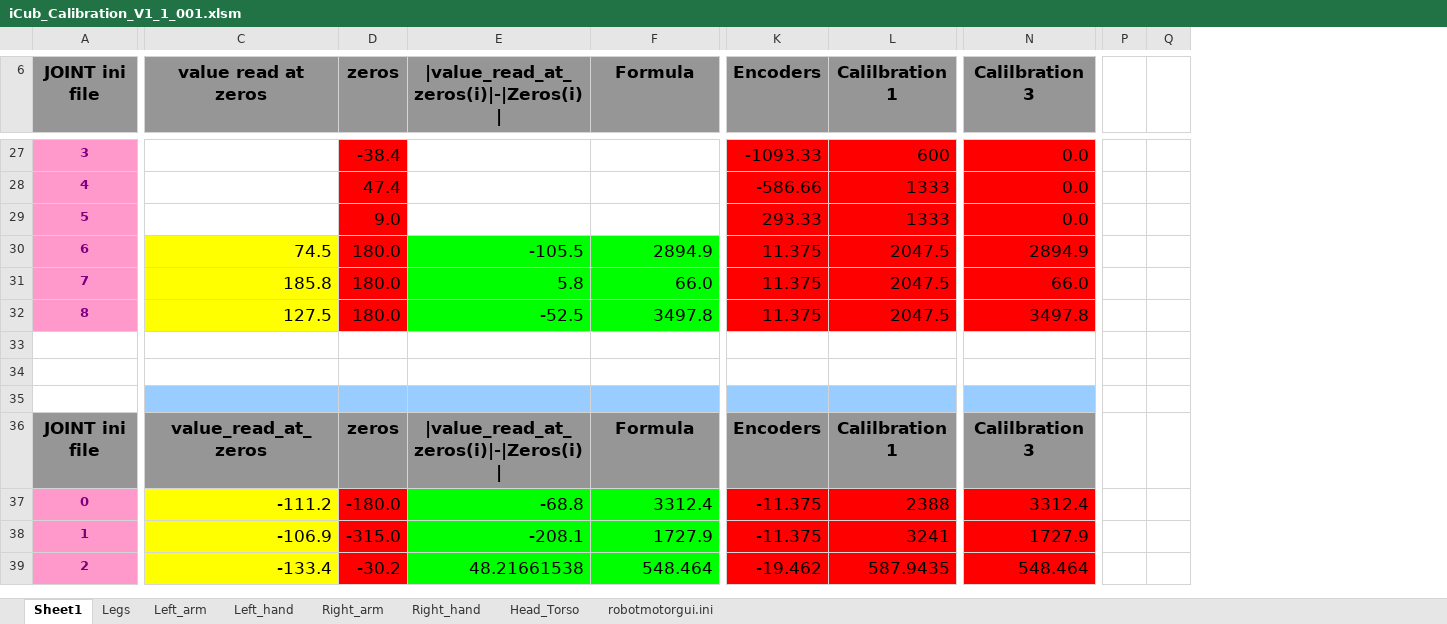
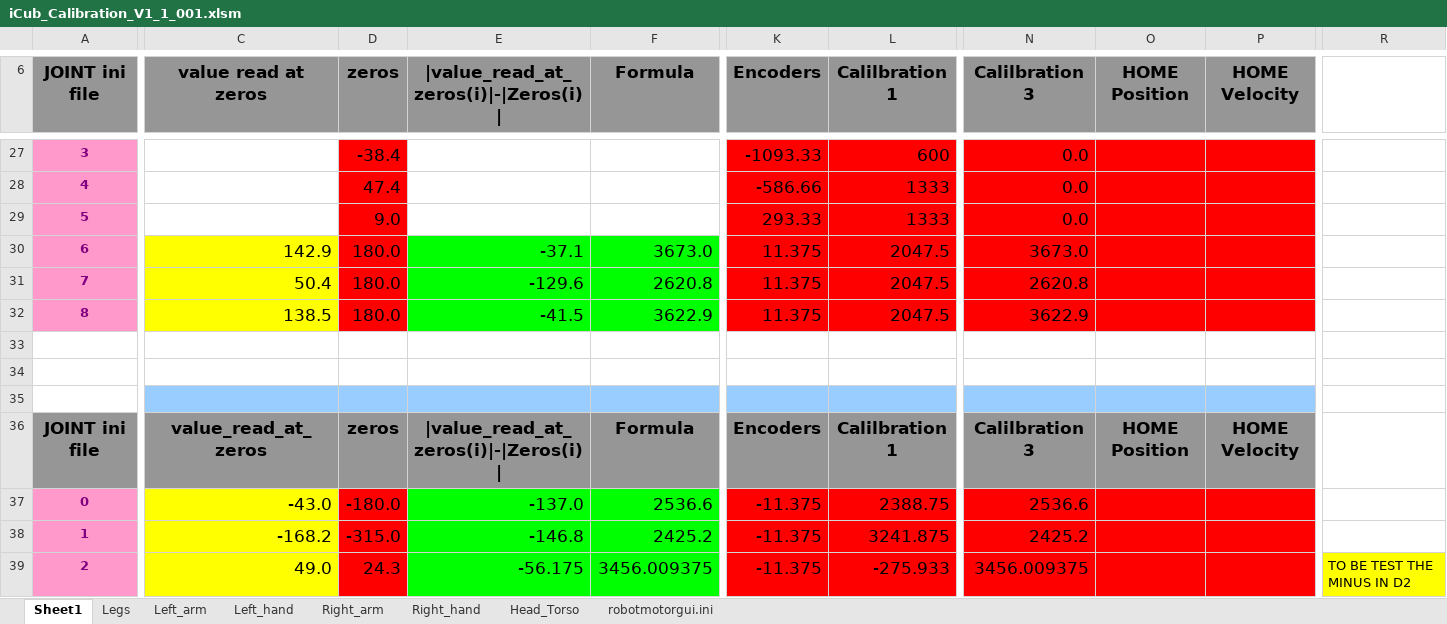
Before and after one commit to robotology/icub-main, an Excel workbook: app/iCubTemplateV1_1/iCub_Calibration_V1_1_001.xlsm, sheet Sheet1, drawn as a sheet; only a part is shown, gaps mark what is left out; values as stored, in another font and other column widths than the file's, no borders; removed rows and columns are numbered as before the commit, all else as after; the diff covers the shown part only; the diff names each change by its address in the sheet, - before the commit and + after, or states it on an @@ line.

```diff
--- a/app/iCubTemplateV1_1/iCub_Calibration_V1_1_001.xlsm (sheet Sheet1)
+++ b/app/iCubTemplateV1_1/iCub_Calibration_V1_1_001.xlsm (sheet Sheet1)
+column O (HOME Position), row 36: HOME Position
+column P (HOME Velocity), row 36: HOME Velocity
-column P, empty
-column Q, empty
+column R, row 39: TO BE TEST THE MINUS IN D2
-C30 (value read at zeros): 74.5
+C30 (value read at zeros): 142.9
-E30: -105.5
+E30: -37.1
-F30 (Formula): 2894.9
+F30 (Formula): 3673.0
-N30 (Calilbration 3): 2894.9
+N30 (Calilbration 3): 3673.0
-C31 (value read at zeros): 185.8
+C31 (value read at zeros): 50.4
-E31: 5.8
+E31: -129.6
-F31 (Formula): 66.0
+F31 (Formula): 2620.8
-N31 (Calilbration 3): 66.0
+N31 (Calilbration 3): 2620.8
-C32 (value read at zeros): 127.5
+C32 (value read at zeros): 138.5
-E32: -52.5
+E32: -41.5
-F32 (Formula): 3497.8
+F32 (Formula): 3622.9
-N32 (Calilbration 3): 3497.8
+N32 (Calilbration 3): 3622.9
-C37 (value read at zeros): -111.2
+C37 (value read at zeros): -43.0
-E37: -68.8
+E37: -137.0
-F37 (Formula): 3312.4
+F37 (Formula): 2536.6
-L37 (Calilbration 1): 2388
+L37 (Calilbration 1): 2388.75
-N37 (Calilbration 3): 3312.4
+N37 (Calilbration 3): 2536.6
-C38 (value read at zeros): -106.9
+C38 (value read at zeros): -168.2
-E38: -208.1
+E38: -146.8
-F38 (Formula): 1727.9
+F38 (Formula): 2425.2
-L38 (Calilbration 1): 3241
+L38 (Calilbration 1): 3241.875
-N38 (Calilbration 3): 1727.9
+N38 (Calilbration 3): 2425.2
-C39 (value read at zeros): -133.4
+C39 (value read at zeros): 49.0
-D39 (zeros): -30.2
+D39 (zeros): 24.3
-E39: 48.21661538
+E39: -56.175
-F39 (Formula): 548.464
+F39 (Formula): 3456.009375
-K39 (Encoders): -19.462
+K39 (Encoders): -11.375
-L39 (Calilbration 1): 587.9435
+L39 (Calilbration 1): -275.933
-N39 (Calilbration 3): 548.464
+N39 (Calilbration 3): 3456.009375
```
Also changed, not shown: 3 added rows, 1 removed row and 170 edited cells elsewhere in this sheet, sheet robotmotorgui.ini, sheet Right_hand, sheet Left_hand, sheet Legs, sheet Right_arm, sheet Left_arm, 1 more sheet, formulas that keep their value.
